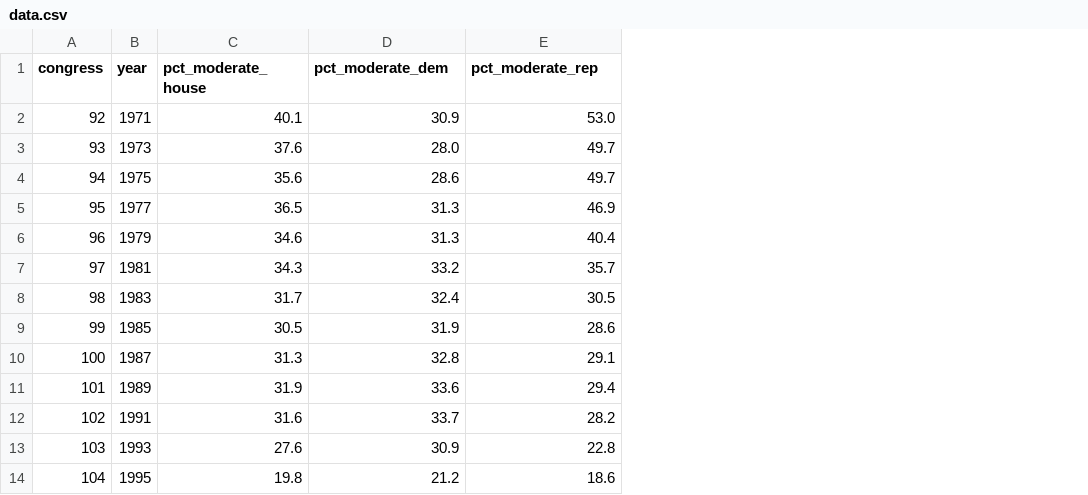
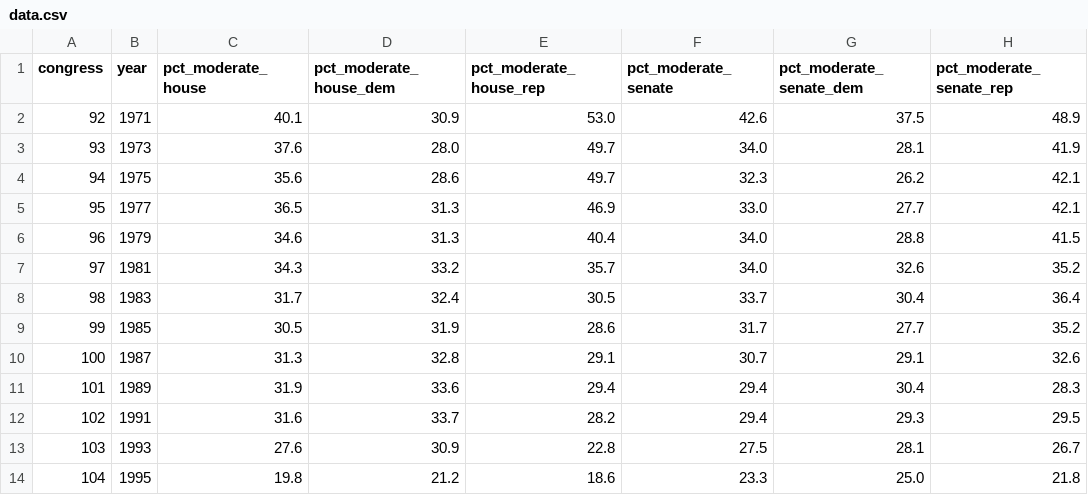
Before and after one commit to The-Statecraft-Blueprint/tsb-assets, a CSV file: book/obs05-moderate-decline/data.csv, drawn as a sheet; only a part is shown; the diff names each change by its address in the sheet, - before the commit and + after, or states it on an @@ line.

Commit message:
Added senate to chart

```diff
--- a/book/obs05-moderate-decline/data.csv
+++ b/book/obs05-moderate-decline/data.csv
+column F (pct_moderate_senate), rows 2-14: 42.6 | 34.0 | 32.3 | 33.0 | 34.0 | 34.0 | 33.7 | 31.7 | 30.7 | 29.4 | 29.4 | 27.5 | 23.3
+column G (pct_moderate_senate_dem), rows 2-14: 37.5 | 28.1 | 26.2 | 27.7 | 28.8 | 32.6 | 30.4 | 27.7 | 29.1 | 30.4 | 29.3 | 28.1 | 25.0
+column H (pct_moderate_senate_rep), rows 2-14: 48.9 | 41.9 | 42.1 | 42.1 | 41.5 | 35.2 | 36.4 | 35.2 | 32.6 | 28.3 | 29.5 | 26.7 | 21.8
-D1: pct_moderate_dem
+D1: pct_moderate_house_dem
-E1: pct_moderate_rep
+E1: pct_moderate_house_rep
```
Also changed, not shown: 3 other files.
